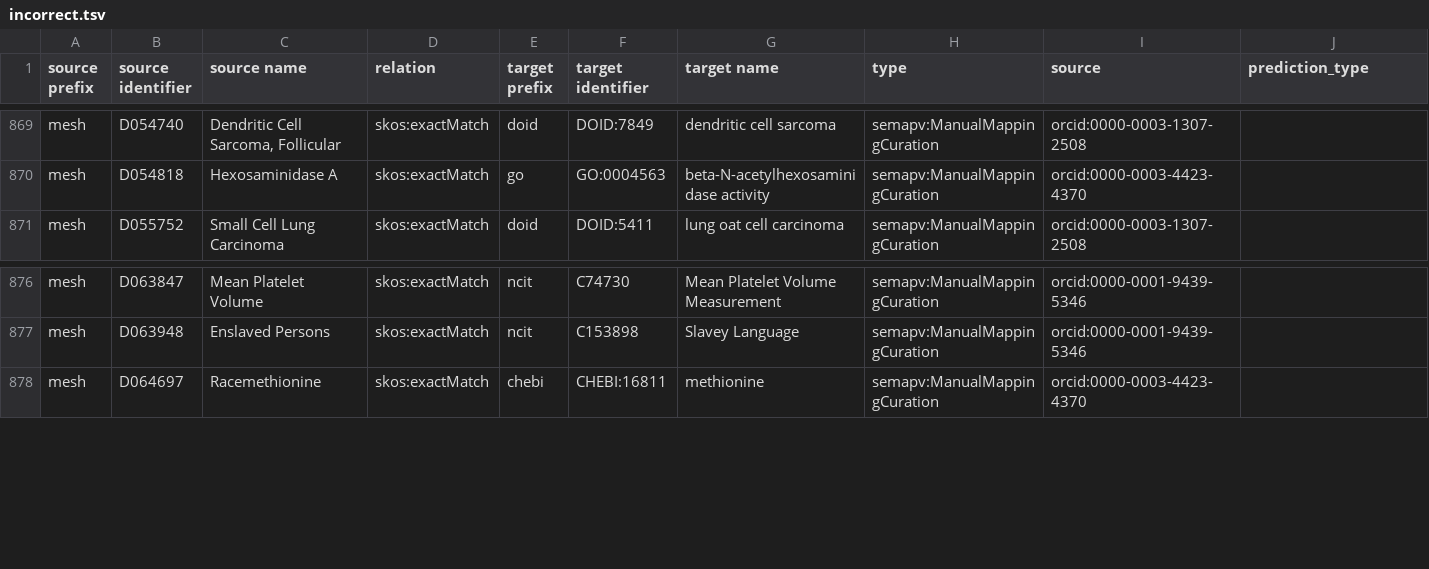
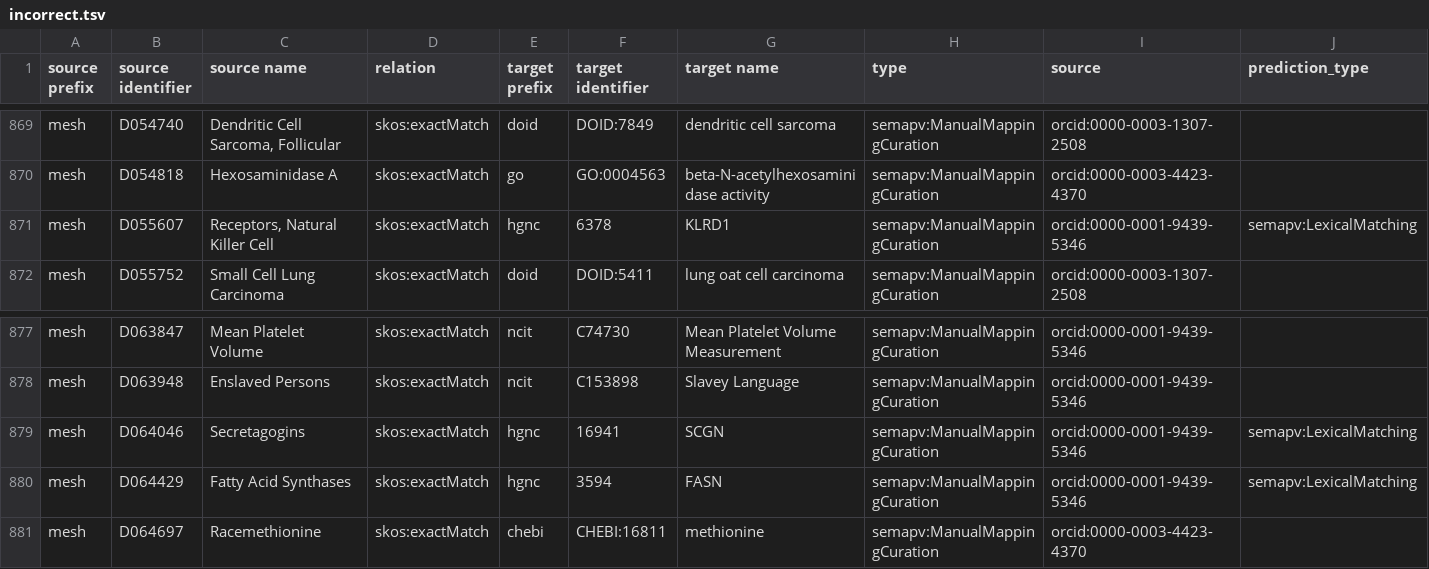
Before and after one commit to biopragmatics/biomappings, a TSV file: src/biomappings/resources/incorrect.tsv, drawn as a sheet; only a part is shown, gaps mark what is left out; rows hold the shown columns only; the diff names each change by its address in the sheet, - before the commit and + after, or states it on an @@ line.

Commit message:
Curated 317 mappings (ben)

```diff
--- a/src/biomappings/resources/incorrect.tsv
+++ b/src/biomappings/resources/incorrect.tsv
+row 871: mesh | D055607 | Receptors, Natural Killer Cell | skos:exactMatch | hgnc | 6378 | KLRD1 | semapv:ManualMappingCuration | orcid:0000-0001-9439-5346 | semapv:LexicalMatching
+row 879: mesh | D064046 | Secretagogins | skos:exactMatch | hgnc | 16941 | SCGN | semapv:ManualMappingCuration | orcid:0000-0001-9439-5346 | semapv:LexicalMatching
+row 880: mesh | D064429 | Fatty Acid Synthases | skos:exactMatch | hgnc | 3594 | FASN | semapv:ManualMappingCuration | orcid:0000-0001-9439-5346 | semapv:LexicalMatching
```
Also changed, not shown: 2 other files.
